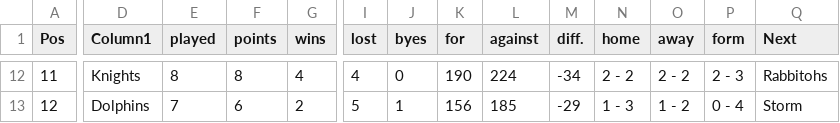
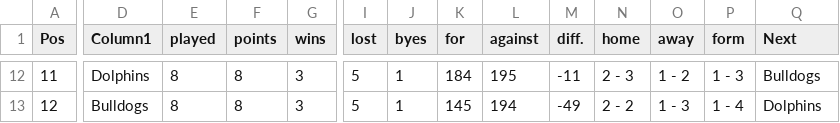
Before and after one commit to Big-Davo/2026-footy-picks, a CSV file: nrl-ladder.csv, drawn as a sheet; only a part is shown, gaps mark what is left out; the diff covers the shown part only; the diff names each change by its address in the sheet, - before the commit and + after, or states it on an @@ line.

```diff
--- a/nrl-ladder.csv
+++ b/nrl-ladder.csv
-D12 (Column1): Knights
+D12 (Column1): Dolphins
-G12 (wins): 4
+G12 (wins): 3
-I12 (lost): 4
+I12 (lost): 5
-J12 (byes): 0
+J12 (byes): 1
-K12 (for): 190
+K12 (for): 184
-L12 (against): 224
+L12 (against): 195
-M12 (diff.): -34
+M12 (diff.): -11
-N12 (home): 2 - 2
+N12 (home): 2 - 3
-O12 (away): 2 - 2
+O12 (away): 1 - 2
-P12 (form): 2 - 3
+P12 (form): 1 - 3
-Q12 (Next): Rabbitohs
+Q12 (Next): Bulldogs
-D13 (Column1): Dolphins
+D13 (Column1): Bulldogs
-E13 (played): 7
+E13 (played): 8
-F13 (points): 6
+F13 (points): 8
-G13 (wins): 2
+G13 (wins): 3
-K13 (for): 156
+K13 (for): 145
-L13 (against): 185
+L13 (against): 194
-M13 (diff.): -29
+M13 (diff.): -49
-N13 (home): 1 - 3
+N13 (home): 2 - 2
-O13 (away): 1 - 2
+O13 (away): 1 - 3
-P13 (form): 0 - 4
+P13 (form): 1 - 4
-Q13 (Next): Storm
+Q13 (Next): Dolphins
```
Also changed, not shown: 141 edited cells elsewhere in this file.
